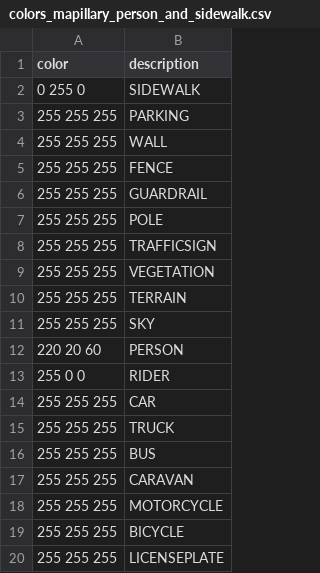
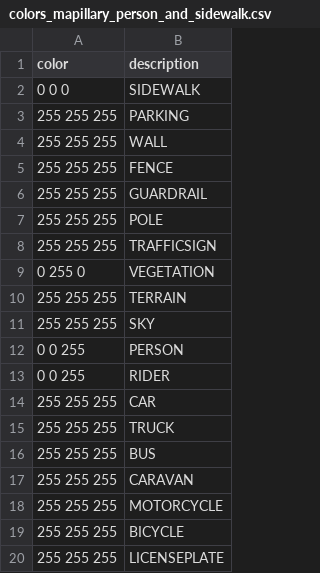
Before and after one commit to OxygenLost/dddmr_navigation, a CSV file: src/dddmr_semantic_segmentation/data/colors_mapillary_person_and_sidewalk.csv, drawn as a sheet.

```diff
--- a/src/dddmr_semantic_segmentation/data/colors_mapillary_person_and_sidewalk.csv
+++ b/src/dddmr_semantic_segmentation/data/colors_mapillary_person_and_sidewalk.csv
@@ -1,3 +1,3 @@
 color;description
-0 255 0;SIDEWALK
+0 0 0;SIDEWALK
 255 255 255;PARKING
@@ -8,7 +8,7 @@ color;description
 255 255 255;TRAFFICSIGN
-255 255 255;VEGETATION
+0 255 0;VEGETATION
 255 255 255;TERRAIN
 255 255 255;SKY
-220 20 60;PERSON
-255 0 0;RIDER
+0 0 255;PERSON
+0 0 255;RIDER
 255 255 255;CAR
```
Also changed, not shown: 4 other files.
